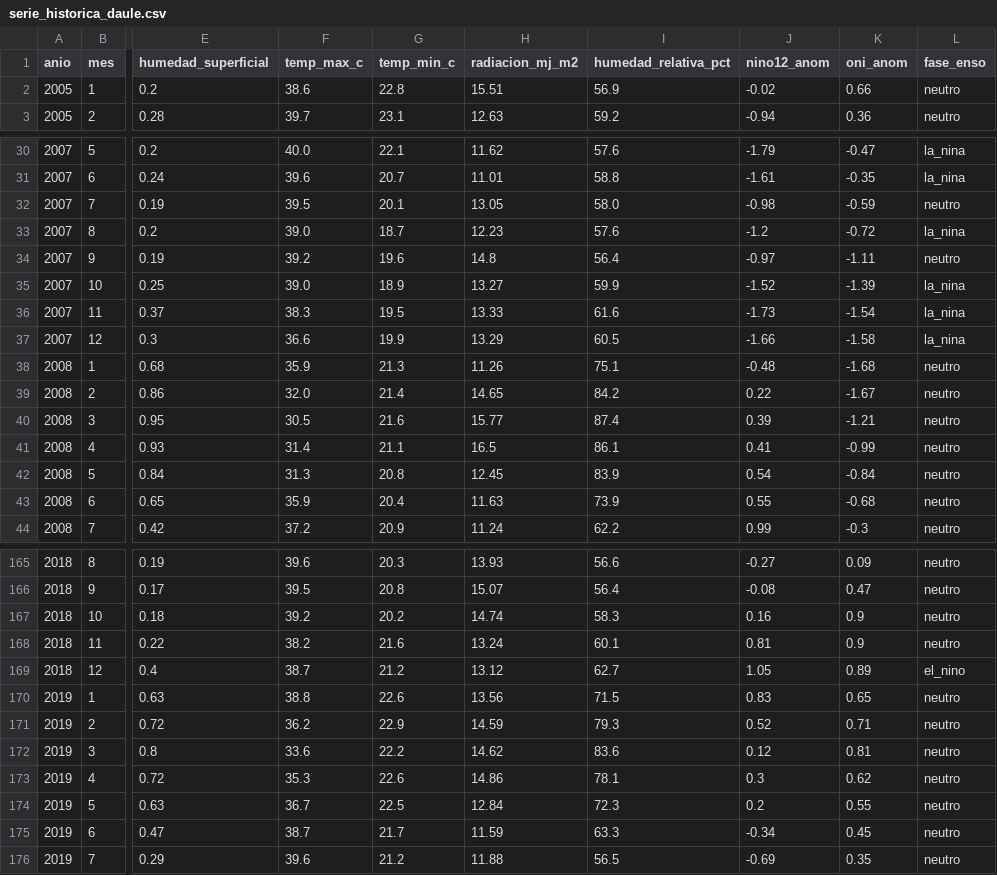
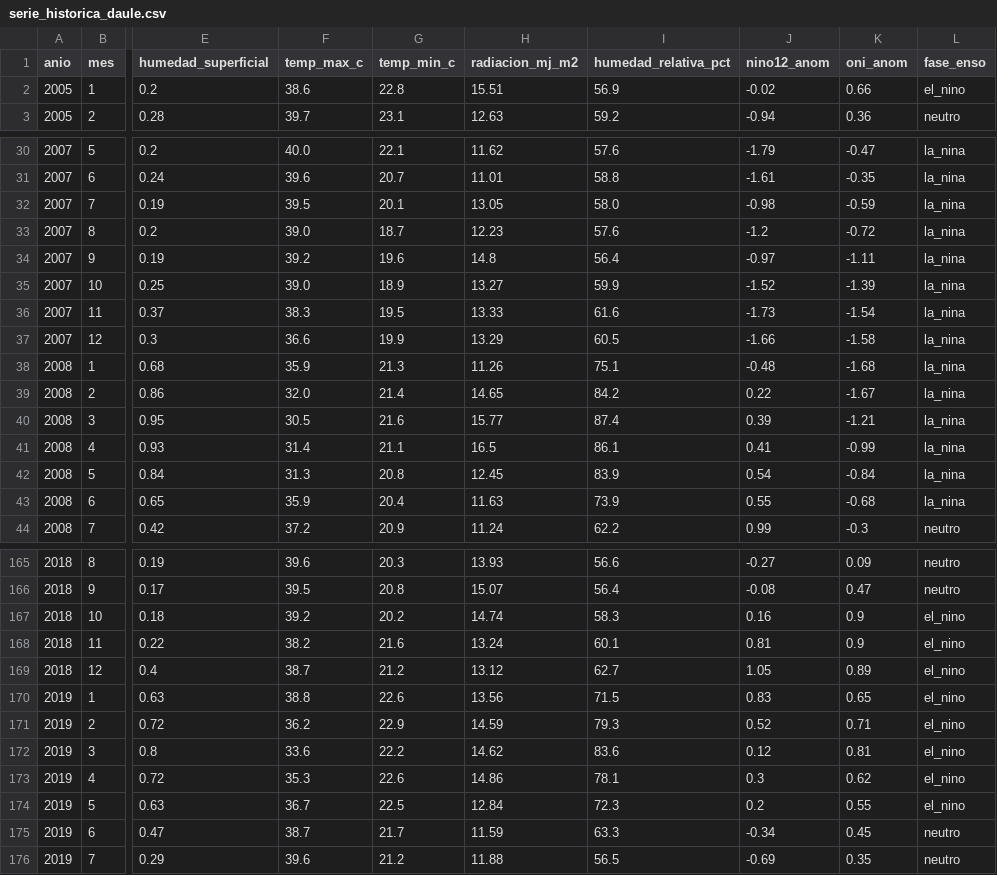
Before and after one commit to Pamatalo05/Kallpa-AgroByte-2026, a CSV file: datos/procesados/serie_historica_daule.csv, drawn as a sheet; only a part is shown, gaps mark what is left out; the diff covers the shown part only; the diff names each change by its address in the sheet, - before the commit and + after, or states it on an @@ line.

```diff
--- a/datos/procesados/serie_historica_daule.csv
+++ b/datos/procesados/serie_historica_daule.csv
-L2 (fase_enso): neutro
+L2 (fase_enso): el_nino
-L32 (fase_enso): neutro
+L32 (fase_enso): la_nina
-L34 (fase_enso): neutro
+L34 (fase_enso): la_nina
-L38:L43 (fase_enso): neutro
+L38:L43 (fase_enso): la_nina
-L167:L168 (fase_enso): neutro
+L167:L168 (fase_enso): el_nino
-L170:L174 (fase_enso): neutro
+L170:L174 (fase_enso): el_nino
```
Also changed, not shown: 74 edited cells elsewhere in this file, datos/procesados/cultivos_ecuador.csv, datos/procesados/indice_enso_noaa.csv, 12 other files.
